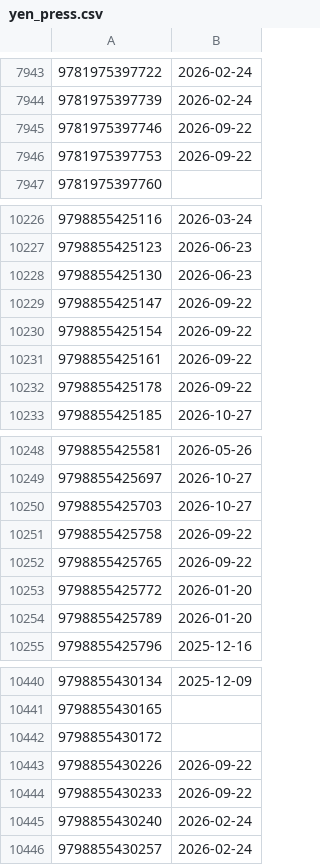
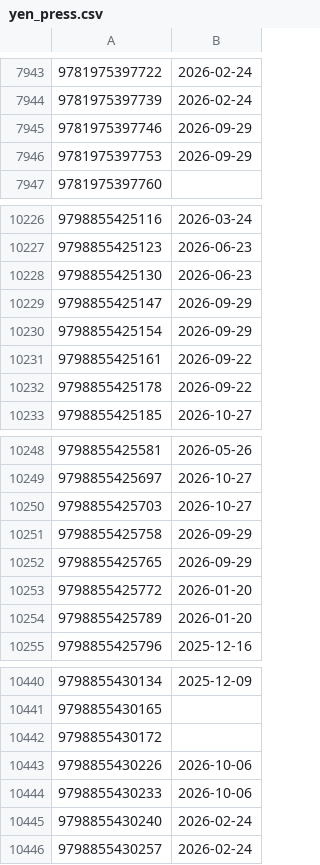
Before and after one commit to mangarelease/mangarelease.github.io, a CSV file: yen_press.csv, drawn as a sheet; only a part is shown, gaps mark what is left out.

```diff
--- a/yen_press.csv
+++ b/yen_press.csv
@@ -7944,4 +7944,4 @@
 9781975397739,2026-02-24
-9781975397746,2026-09-22
-9781975397753,2026-09-22
+9781975397746,2026-09-29
+9781975397753,2026-09-29
 9781975397760,
@@ -10228,4 +10228,4 @@
 9798855425130,2026-06-23
-9798855425147,2026-09-22
-9798855425154,2026-09-22
+9798855425147,2026-09-29
+9798855425154,2026-09-29
 9798855425161,2026-09-22
@@ -10250,4 +10250,4 @@
 9798855425703,2026-10-27
-9798855425758,2026-09-22
-9798855425765,2026-09-22
+9798855425758,2026-09-29
+9798855425765,2026-09-29
 9798855425772,2026-01-20
@@ -10442,4 +10442,4 @@
 9798855430172,
-9798855430226,2026-09-22
-9798855430233,2026-09-22
+9798855430226,2026-10-06
+9798855430233,2026-10-06
 9798855430240,2026-02-24
```
Also changed, not shown: series.csv, 8 other files.
